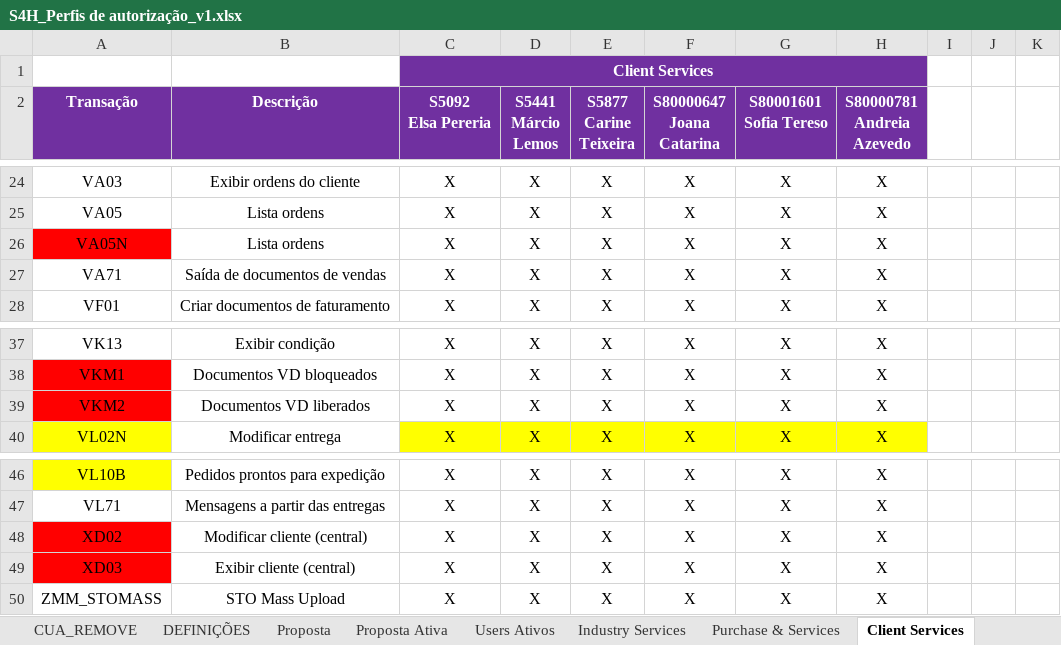
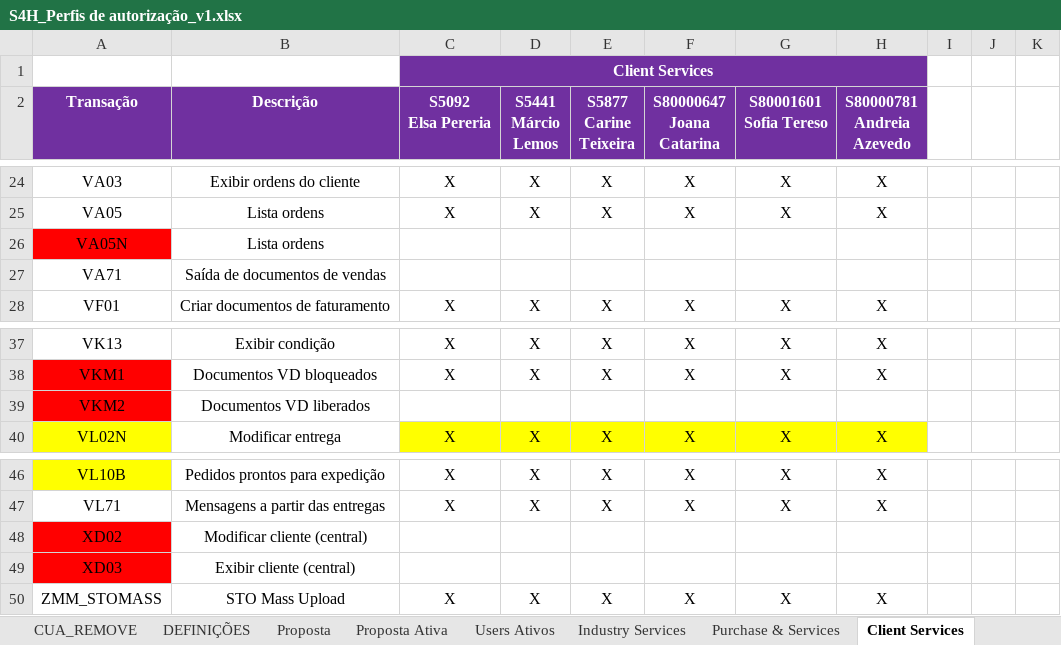
Before and after one commit to Geniolle/SapScript, an Excel workbook: S4H_Perfis de autorização_v1.xlsx, sheet Client Services, drawn as a sheet; only a part is shown, gaps mark what is left out; values as stored, in another font and other column widths than the file's, no borders; 1 other sheet too large or unreadable and not compared; the diff names each change by its address in the sheet, - before the commit and + after, or states it on an @@ line.

```diff
--- a/S4H_Perfis de autorização_v1.xlsx (sheet Client Services)
+++ b/S4H_Perfis de autorização_v1.xlsx (sheet Client Services)
-C26:C27 (S5092 Elsa Pereria): X
+C26:C27 (S5092 Elsa Pereria): (empty)
-D26:D27 (S5441 Márcio Lemos): X
+D26:D27 (S5441 Márcio Lemos): (empty)
-E26:E27 (S5877 Carine Teixeira): X
+E26:E27 (S5877 Carine Teixeira): (empty)
-F26:F27 (S80000647 Joana Catarina): X
+F26:F27 (S80000647 Joana Catarina): (empty)
-G26:G27 (S80001601 Sofia Tereso): X
+G26:G27 (S80001601 Sofia Tereso): (empty)
-H26:H27 (S80000781 Andreia Azevedo): X
+H26:H27 (S80000781 Andreia Azevedo): (empty)
-C39 (S5092 Elsa Pereria): X
+C39 (S5092 Elsa Pereria): (empty)
-D39 (S5441 Márcio Lemos): X
+D39 (S5441 Márcio Lemos): (empty)
-E39 (S5877 Carine Teixeira): X
+E39 (S5877 Carine Teixeira): (empty)
-F39 (S80000647 Joana Catarina): X
+F39 (S80000647 Joana Catarina): (empty)
-G39 (S80001601 Sofia Tereso): X
+G39 (S80001601 Sofia Tereso): (empty)
-H39 (S80000781 Andreia Azevedo): X
+H39 (S80000781 Andreia Azevedo): (empty)
-C48:C49 (S5092 Elsa Pereria): X
+C48:C49 (S5092 Elsa Pereria): (empty)
-D48:D49 (S5441 Márcio Lemos): X
+D48:D49 (S5441 Márcio Lemos): (empty)
-E48:E49 (S5877 Carine Teixeira): X
+E48:E49 (S5877 Carine Teixeira): (empty)
-F48:F49 (S80000647 Joana Catarina): X
+F48:F49 (S80000647 Joana Catarina): (empty)
-G48:G49 (S80001601 Sofia Tereso): X
+G48:G49 (S80001601 Sofia Tereso): (empty)
-H48:H49 (S80000781 Andreia Azevedo): X
+H48:H49 (S80000781 Andreia Azevedo): (empty)
```
Also changed, not shown: sheet CUA_REMOVE, sheet PFCG_COMPOSTA, sheet Proposta Ativa, sheet CUA_ADICIONAR, sheet PFCG_CREATE, sheet People & Talent, 5 more sheets, other sheet tabs, hidden cells, 25 other files.
